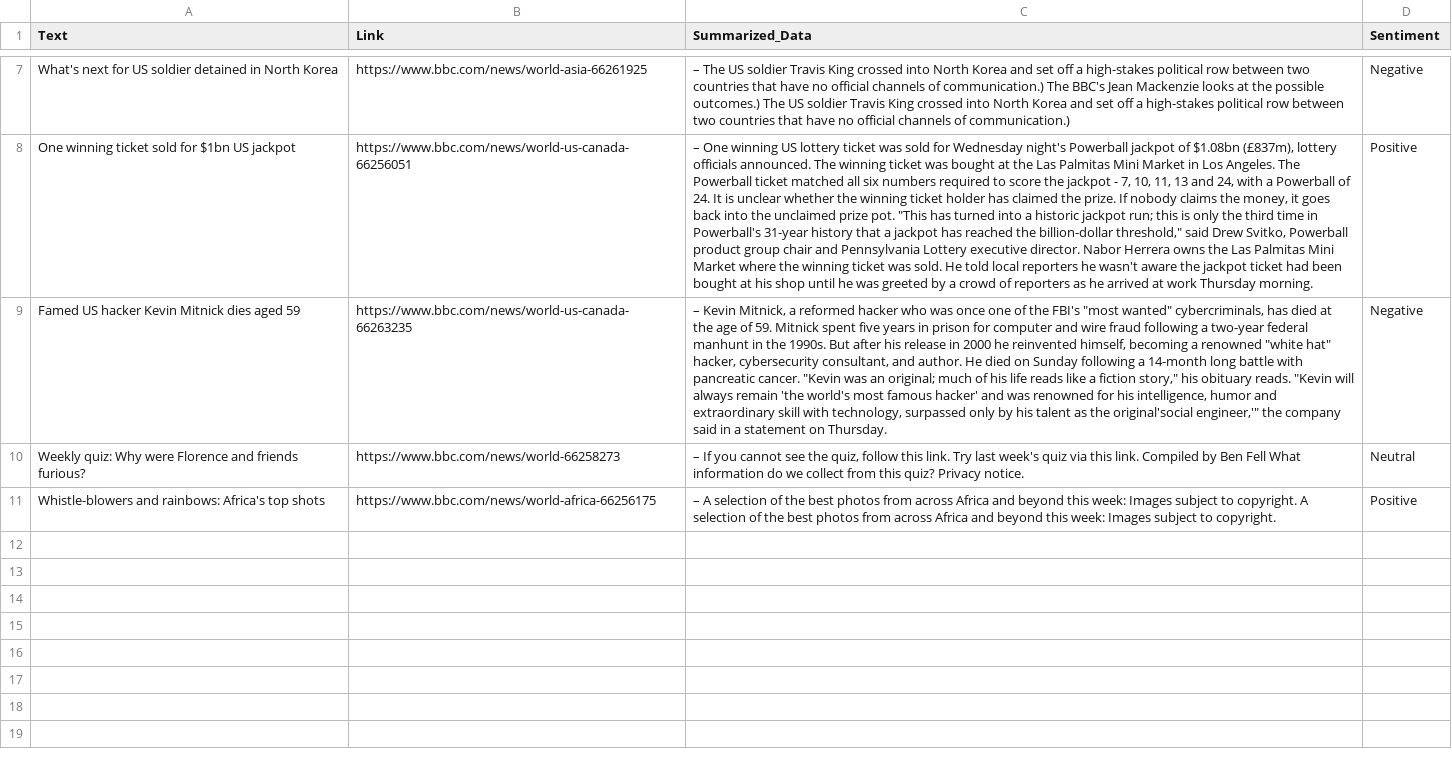
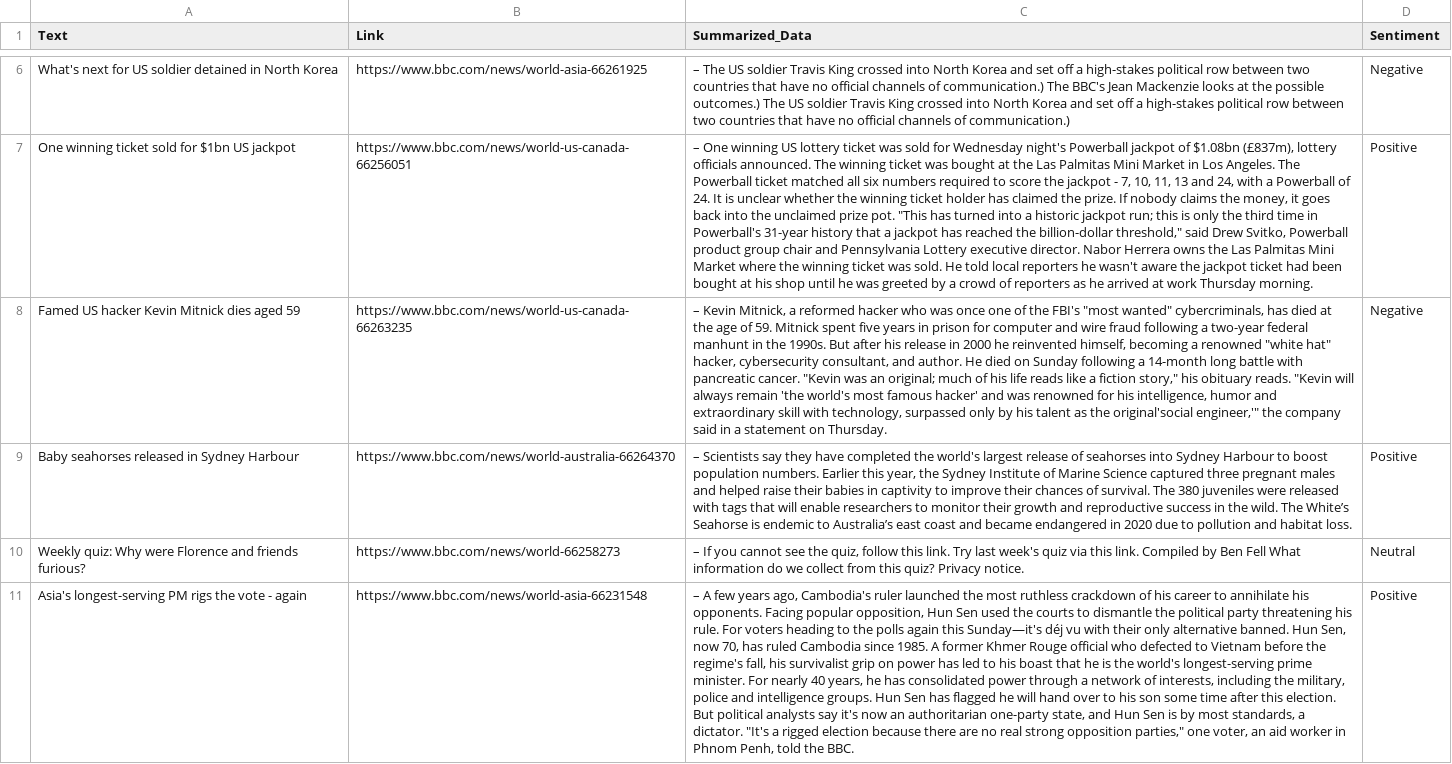
Before and after one commit to s-hreyas22/webscrapping.github.io, a CSV file: output.csv, drawn as a sheet; only a part is shown, gaps mark what is left out; the diff covers the shown part only; the diff names each change by its address in the sheet, - before the commit and + after, or states it on an @@ line.

```diff
--- a/output.csv
+++ b/output.csv
+row 9: Baby seahorses released in Sydney Harbour | https://www.bbc.com/news/world-australia-66264370 | – Scientists say they have completed the world's largest release of seahorses into Sydney Harbour to boost population numbers. Earlier this year, the Sydney Institute of Marine Science captured three pregnant males and helped raise their babies in captivity to improve their chances of survival. The 380 juveniles were released with tags that will enable researchers to monitor their growth and reproductive success in the wild. The White’s Seahorse is endemic to Australia’s east coast and became endangered in 2020 due to pollution and habitat loss. | Positive
-A11 (Text): Whistle-blowers and rainbows: Africa's top shots
+A11 (Text): Asia's longest-serving PM rigs the vote - again
-B11 (Link): https://www.bbc.com/news/world-africa-66256175
+B11 (Link): https://www.bbc.com/news/world-asia-66231548
-C11 (Summarized_Data): – A selection of the best photos from across Africa and beyond this week: Images subject to copyright. A selection of the best photos from across Africa and beyond this week: Images subject to copyright.
+C11 (Summarized_Data): – A few years ago, Cambodia's ruler launched the most ruthless crackdown of his career to annihilate his opponents. Facing popular opposition, Hun Sen used the courts to dismantle the political party threatening his rule. For voters heading to the polls again this Sunday—it's déj vu with their only alternative banned. Hun Sen, now 70, has ruled Cambodia since 1985. A former Khmer Rouge official who defected to Vietnam before the regime's fall, his survivalist grip on power has led to his boast that he is the world's longest-serving prime minister. For nearly 40 years, he has consolidated power through a network of interests, including the military, police and intelligence groups. Hun Sen has flagged he will hand over to his son some time after this election. But political analysts say it's now an authoritarian one-party state, and Hun Sen is by most standards, a dictator. "It's a rigged election because there are no real strong opposition parties," one voter, an aid worker in Phnom Penh, told the BBC.
```
Also changed, not shown: 1 added row, 2 removed rows and 8 edited cells elsewhere in this file.
